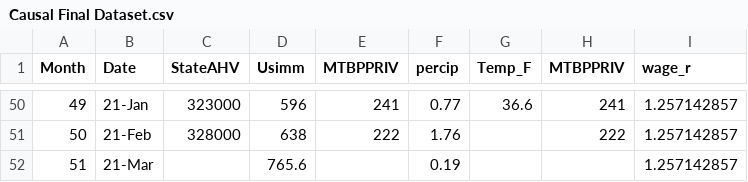
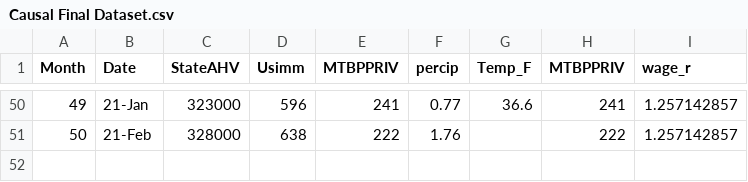
Before and after one commit to benjcarlton/Causal_Project, a CSV file: Data/Causal Final Dataset.csv, drawn as a sheet; only a part is shown, gaps mark what is left out.

Commit message:
Update Causal Final Dataset.csv

```diff
--- a/Data/Causal Final Dataset.csv
+++ b/Data/Causal Final Dataset.csv
@@ -51,2 +51 @@
 50,21-Feb,328000,638,222,1.76,,222,1.257142857
-51,21-Mar,,765.6,,0.19,,,1.257142857
```
